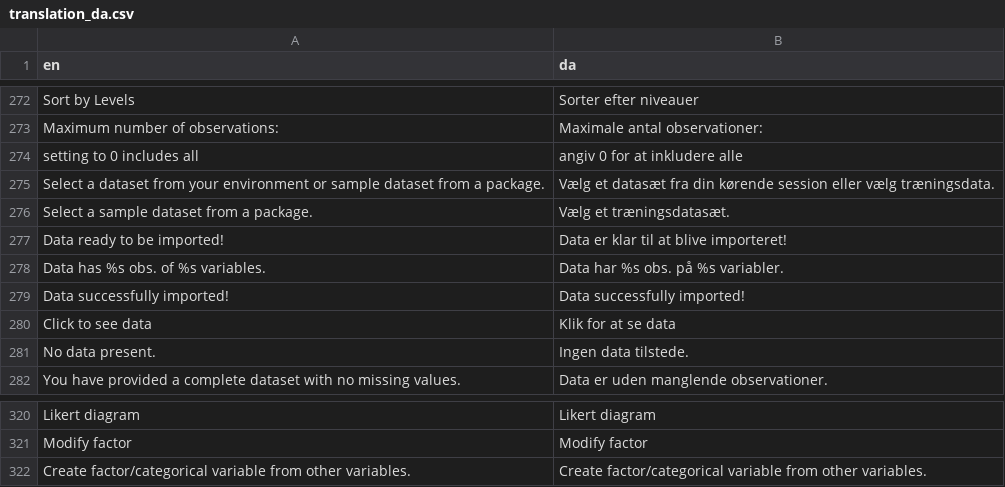
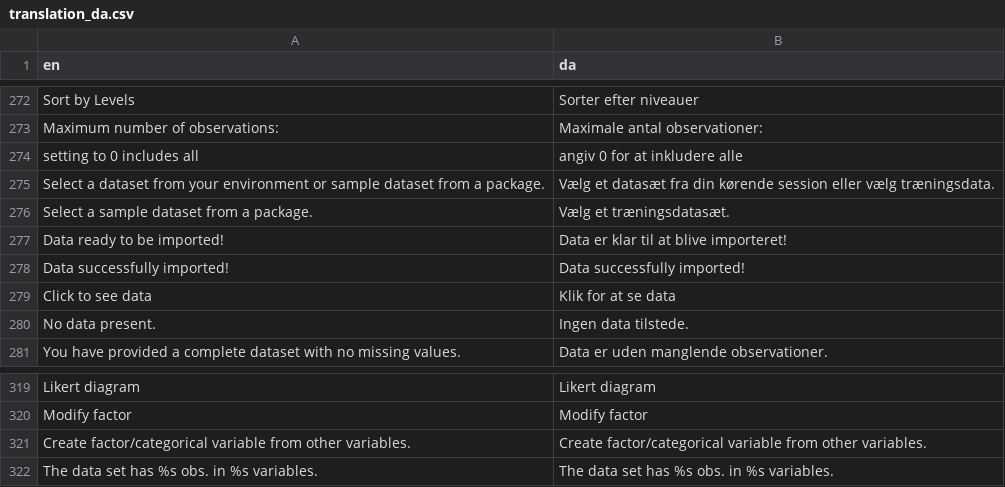
Before and after one commit to agdamsbo/FreesearchR, a CSV file: inst/translations/translation_da.csv, drawn as a sheet; only a part is shown, gaps mark what is left out; removed rows and columns are numbered as before the commit, all else as after; the diff names each change by its address in the sheet, - before the commit and + after, or states it on an @@ line.

```diff
--- a/inst/translations/translation_da.csv
+++ b/inst/translations/translation_da.csv
-row 278: Data has %s obs. of %s variables. | Data har %s obs. på %s variabler.
+row 322: The data set has %s obs. in %s variables. | The data set has %s obs. in %s variables.
```
Also changed, not shown: inst/translations/translation_sw.csv, 20 other files.
